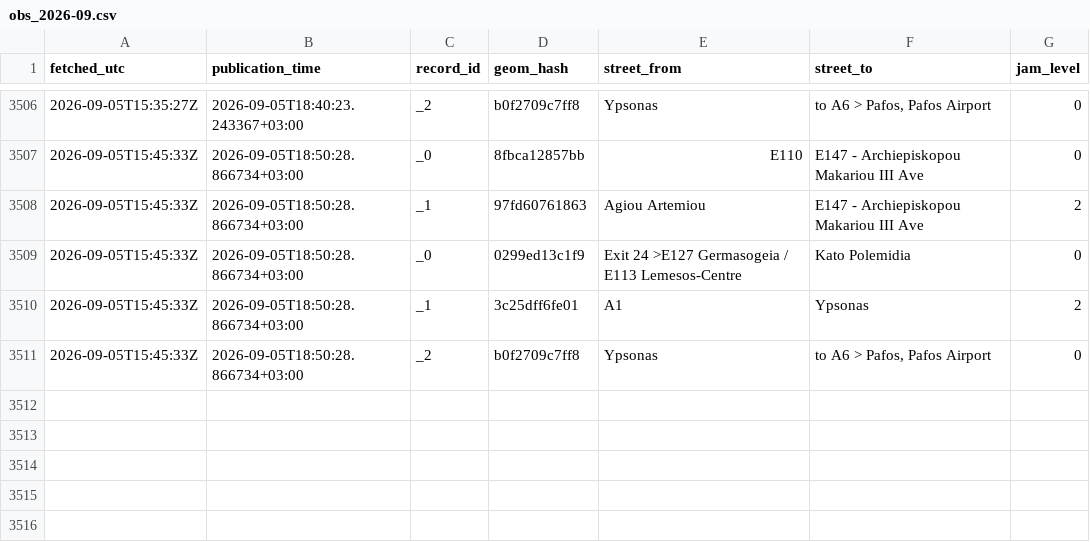
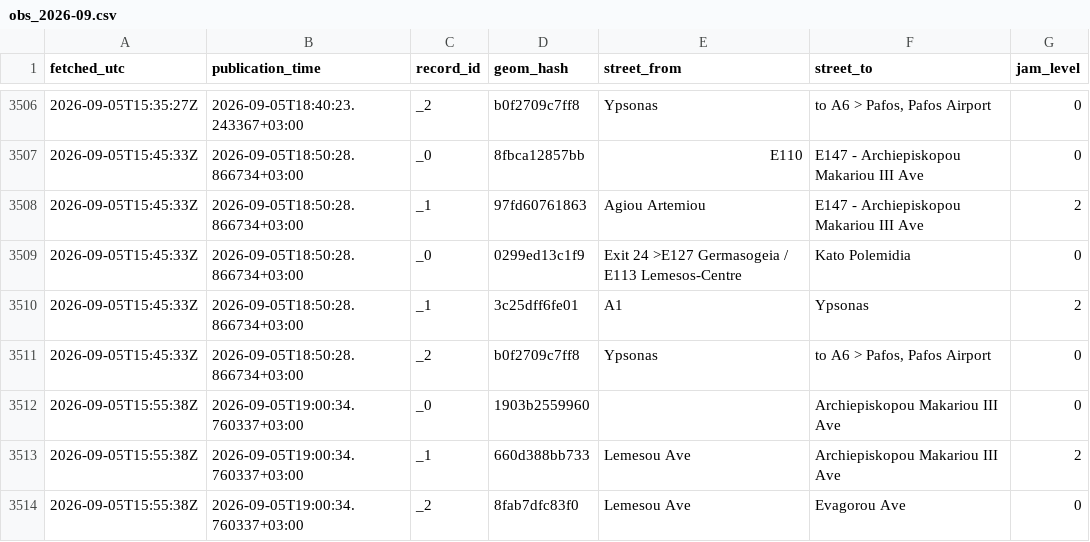
Before and after one commit to mezzarr/cyprus-traffic-log, a CSV file: data/traffic/obs_2026-09.csv, drawn as a sheet; only a part is shown, gaps mark what is left out; the diff names each change by its address in the sheet, - before the commit and + after, or states it on an @@ line.

```diff
--- a/data/traffic/obs_2026-09.csv
+++ b/data/traffic/obs_2026-09.csv
+row 3512: 2026-09-05T15:55:38Z | 2026-09-05T19:00:34.760337+03:00 | _0 | 1903b2559960 |  | Archiepiskopou Makariou III Ave | 0
+row 3513: 2026-09-05T15:55:38Z | 2026-09-05T19:00:34.760337+03:00 | _1 | 660d388bb733 | Lemesou Ave | Archiepiskopou Makariou III Ave | 2
+row 3514: 2026-09-05T15:55:38Z | 2026-09-05T19:00:34.760337+03:00 | _2 | 8fab7dfc83f0 | Lemesou Ave | Evagorou Ave | 0
```
Also changed, not shown: data/alerts/alerts_2026-09.csv, data/motion/delays_2026-09.csv.
